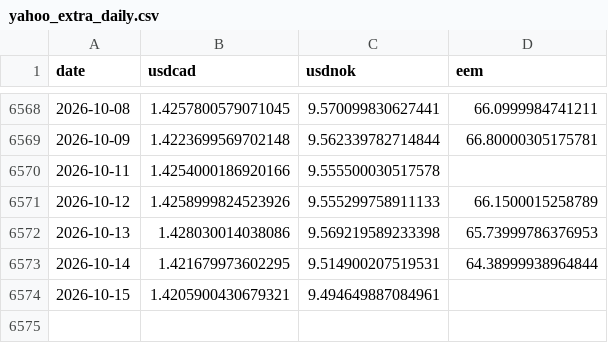
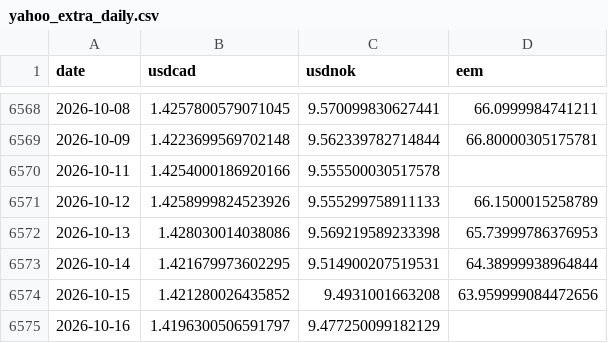
Before and after one commit to YYYJAA/OilForecastQF, a CSV file: Data/raw/yahoo_extra_daily.csv, drawn as a sheet; only a part is shown, gaps mark what is left out.

```diff
--- a/Data/raw/yahoo_extra_daily.csv
+++ b/Data/raw/yahoo_extra_daily.csv
@@ -6573,2 +6573,3 @@ date,usdcad,usdnok,eem
 2026-10-14,1.421679973602295,9.514900207519531,64.38999938964844
-2026-10-15,1.4205900430679321,9.494649887084961,
+2026-10-15,1.421280026435852,9.4931001663208,63.959999084472656
+2026-10-16,1.4196300506591797,9.477250099182129,
```
Also changed, not shown: Data/raw/fred_daily.csv, Data/raw/weekly_raw.csv, 3 other files.
